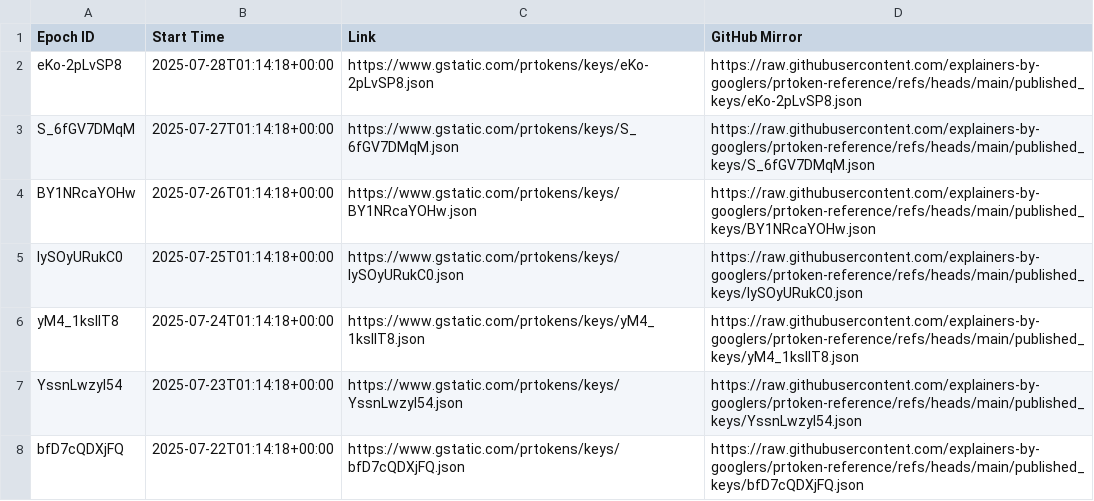
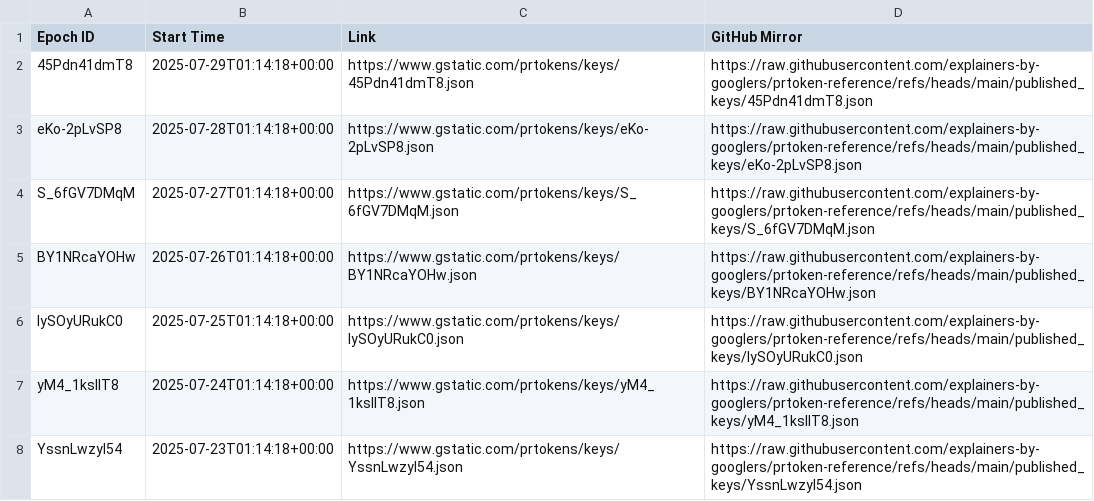
Before and after one commit to explainers-by-googlers/prtoken-reference, a CSV file: published_keys/epochs.csv, drawn as a sheet; only a part is shown; the shorter side is filled out with more unchanged rows; the diff names each change by its address in the sheet, - before the commit and + after, or states it on an @@ line.

Commit message:
Publish revealed keys for epoch 45Pdn41dmT8
PiperOrigin-RevId: 789309477
Change-Id: I2637e08f888c08626386c72706cc5958594c7b23

```diff
--- a/published_keys/epochs.csv
+++ b/published_keys/epochs.csv
+row 2: 45Pdn41dmT8 | 2025-07-29T01:14:18+00:00 | https://www.gstatic.com/prtokens/keys/45Pdn41dmT8.json | https://raw.githubusercontent.com/explainers-by-googlers/prtoken-reference/refs/heads/main/published_keys/45Pdn41dmT8.json
```
Also changed, not shown: 1 other file.
